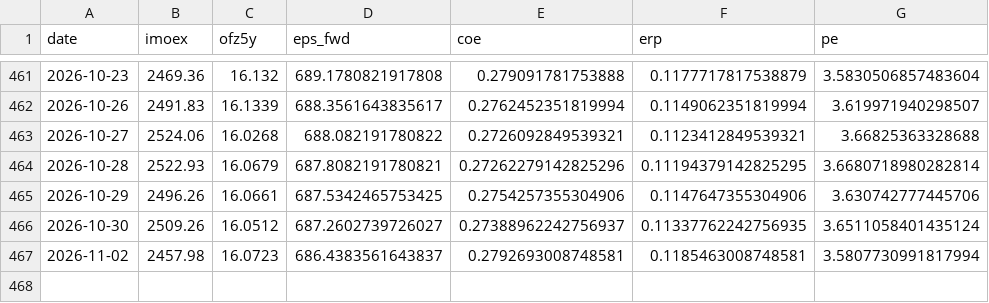
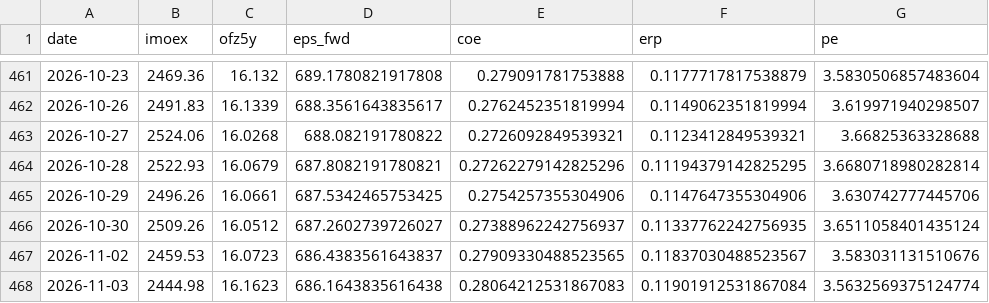
Before and after one commit to davidovaevgeshua-cloud/erp-dashboard, a CSV file: erp_daily.csv, drawn as a sheet; only a part is shown, gaps mark what is left out.

```diff
--- a/erp_daily.csv
+++ b/erp_daily.csv
@@ -466,2 +466,3 @@ date,imoex,ofz5y,eps_fwd,coe,erp,pe
 2026-10-30,2509.26,16.0512,687.2602739726027,0.27388962242756937,0.11337762242756935,3.6511058401435124
-2026-11-02,2457.98,16.0723,686.4383561643837,0.2792693008748581,0.1185463008748581,3.5807730991817994
+2026-11-02,2459.53,16.0723,686.4383561643837,0.27909330488523565,0.11837030488523567,3.583031131510676
+2026-11-03,2444.98,16.1623,686.1643835616438,0.28064212531867083,0.11901912531867084,3.5632569375124774
```
Also changed, not shown: erp_quarterly.csv, 2 other files.
